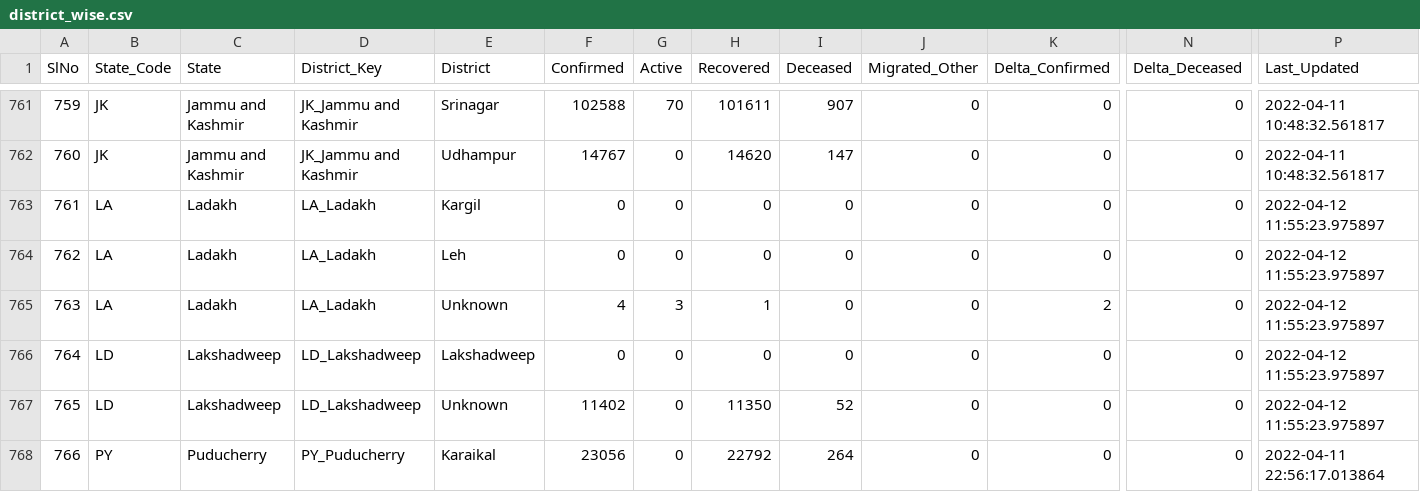
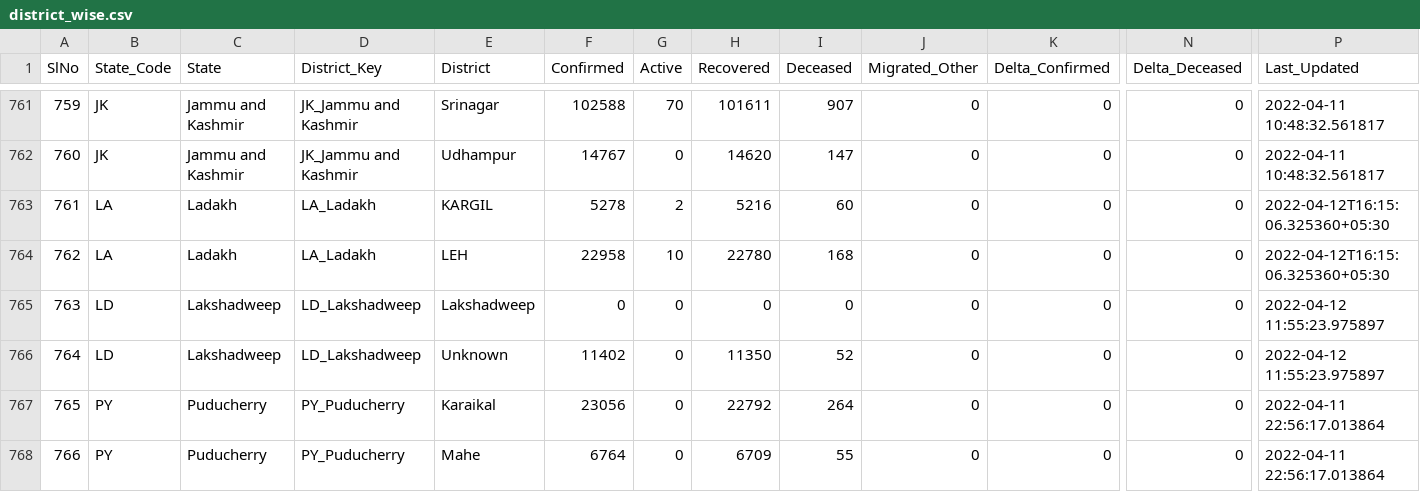
Before and after one commit to incovid19/data, a CSV file: csv/latest/district_wise.csv, drawn as a sheet; only a part is shown, gaps mark what is left out; the shorter side is filled out with more unchanged rows; removed rows and columns are numbered as before the commit, all else as after; rows hold the shown columns only; the diff names each change by its address in the sheet, - before the commit and + after, or states it on an @@ line.

```diff
--- a/csv/latest/district_wise.csv
+++ b/csv/latest/district_wise.csv
-E763 (District): Kargil
+E763 (District): KARGIL
-F763 (Confirmed): 0
+F763 (Confirmed): 5278
-G763 (Active): 0
+G763 (Active): 2
-H763 (Recovered): 0
+H763 (Recovered): 5216
-I763 (Deceased): 0
+I763 (Deceased): 60
-P763:P764 (Last_Updated): 2022-04-12 11:55:23.975897
+P763:P764 (Last_Updated): 2022-04-12T16:15:06.325360+05:30
-E764 (District): Leh
+E764 (District): LEH
-F764 (Confirmed): 0
+F764 (Confirmed): 22958
-G764 (Active): 0
+G764 (Active): 10
-H764 (Recovered): 0
+H764 (Recovered): 22780
-I764 (Deceased): 0
+I764 (Deceased): 168
-row 765: 763 | LA | Ladakh | LA_Ladakh | Unknown | 4 | 3 | 1 | 0 | 0 | 2 | 0 | 2022-04-12 11:55:23.975897
@@ column A (SlNo) renumbered from row 765 down @@
```
Also changed, not shown: csv/latest/state_wise.csv, csv/latest/state_wise_daily.csv, 6 other files.
